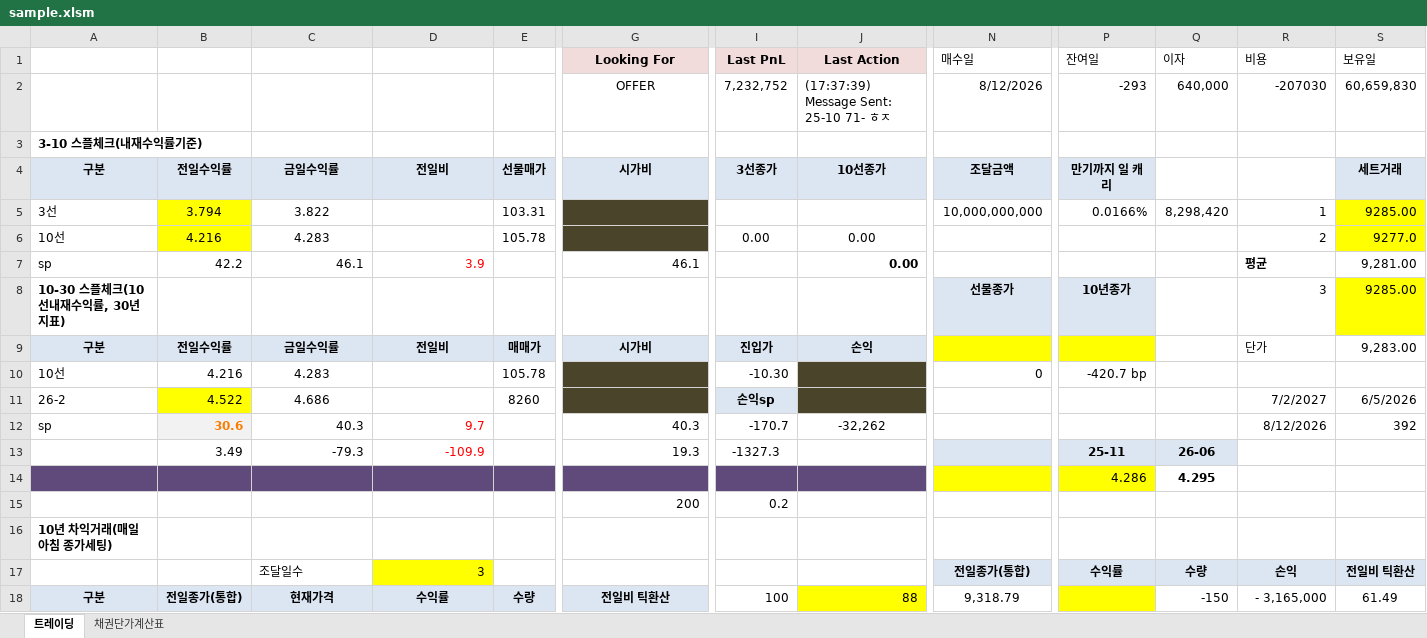
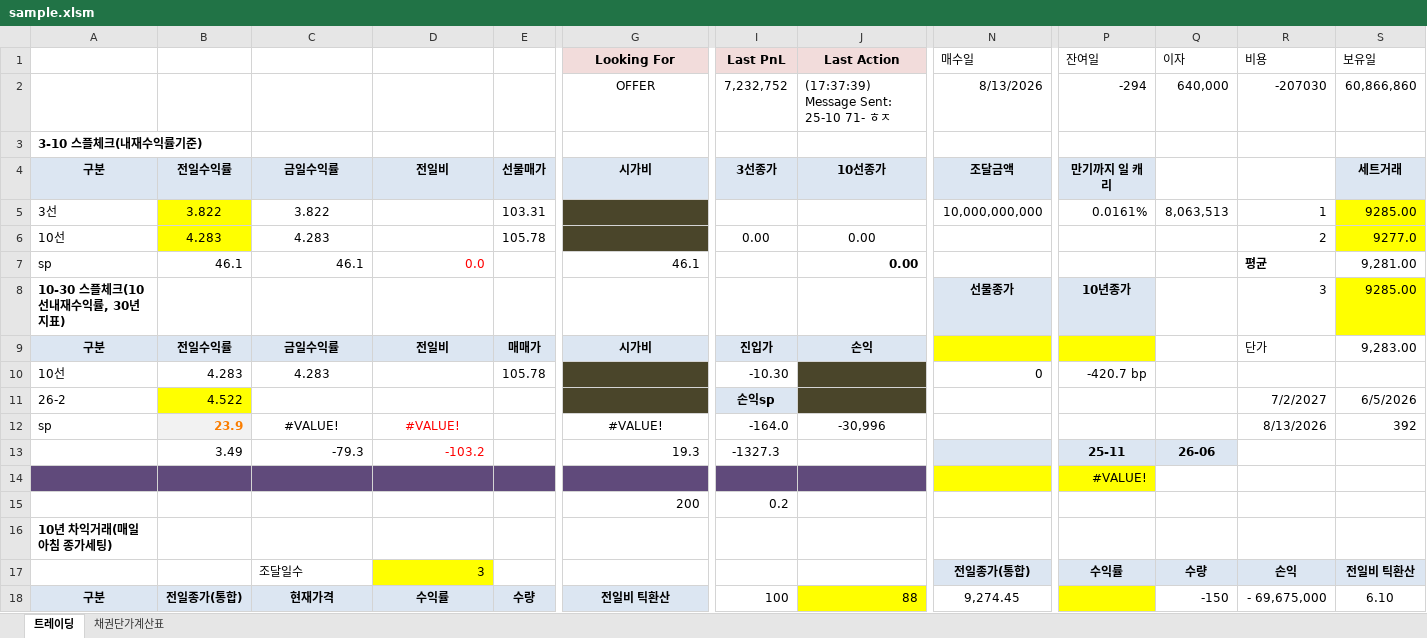
Before and after one commit to jhacom02/KBondWatcher_demo, an Excel workbook: sample/sample.xlsm, sheet 트레이딩, drawn as a sheet; only a part is shown, gaps mark what is left out; values as stored, in another font and other column widths than the file's, no borders; charts and pictures and conditional formats not drawn; the diff covers the shown part only; the diff names each change by its address in the sheet, - before the commit and + after, or states it on an @@ line.

```diff
--- a/sample/sample.xlsm (sheet 트레이딩)
+++ b/sample/sample.xlsm (sheet 트레이딩)
-N2 (매수일): 8/12/2026
+N2 (매수일): 8/13/2026
-P2 (잔여일): -293
+P2 (잔여일): -294
-S2 (보유일): 60,659,830
+S2 (보유일): 60,866,860
-B5: 3.794
+B5: 3.822
-P5 (잔여일): 0.0166%
+P5 (잔여일): 0.0161%
-Q5 (이자): 8,298,420
+Q5 (이자): 8,063,513
-B6: 4.216
+B6: 4.283
-B7: 42.2
+B7: 46.1
-D7: 3.9
+D7: 0.0
-B10: 4.216
+B10: 4.283
-C11: 4.686
+C11: (empty)
-E11: 8260
+E11: (empty)
-B12: 30.6
+B12: 23.9
-C12: 40.3
+C12: #VALUE!
-C12:D12 alignment: right
+C12:D12 alignment: center
-D12: 9.7
+D12: #VALUE!
-G12 (Looking For): 40.3
+G12 (Looking For): #VALUE!
-G12 alignment: right
+G12 alignment: center
-I12 (Last PnL): -170.7
+I12 (Last PnL): -164.0
-J12 (Last Action): -32,262
+J12 (Last Action): -30,996
-R12 (비용): 8/12/2026
+R12 (비용): 8/13/2026
-D13: -109.9
+D13: -103.2
-P14 (잔여일): 4.286
+P14 (잔여일): #VALUE!
-Q14 (이자): 4.295
+Q14 (이자): (empty)
-N18 (매수일): 9,318.79
+N18 (매수일): 9,274.45
-R18 (비용): - 3,165,000
+R18 (비용): - 69,675,000
-S18 (보유일): 61.49
+S18 (보유일): 6.10
```
Also changed, not shown: 6 added rows, 6 removed rows, 154 edited cells and cell formats elsewhere in this sheet, sheet 채권단가계산표, 4 other files.
